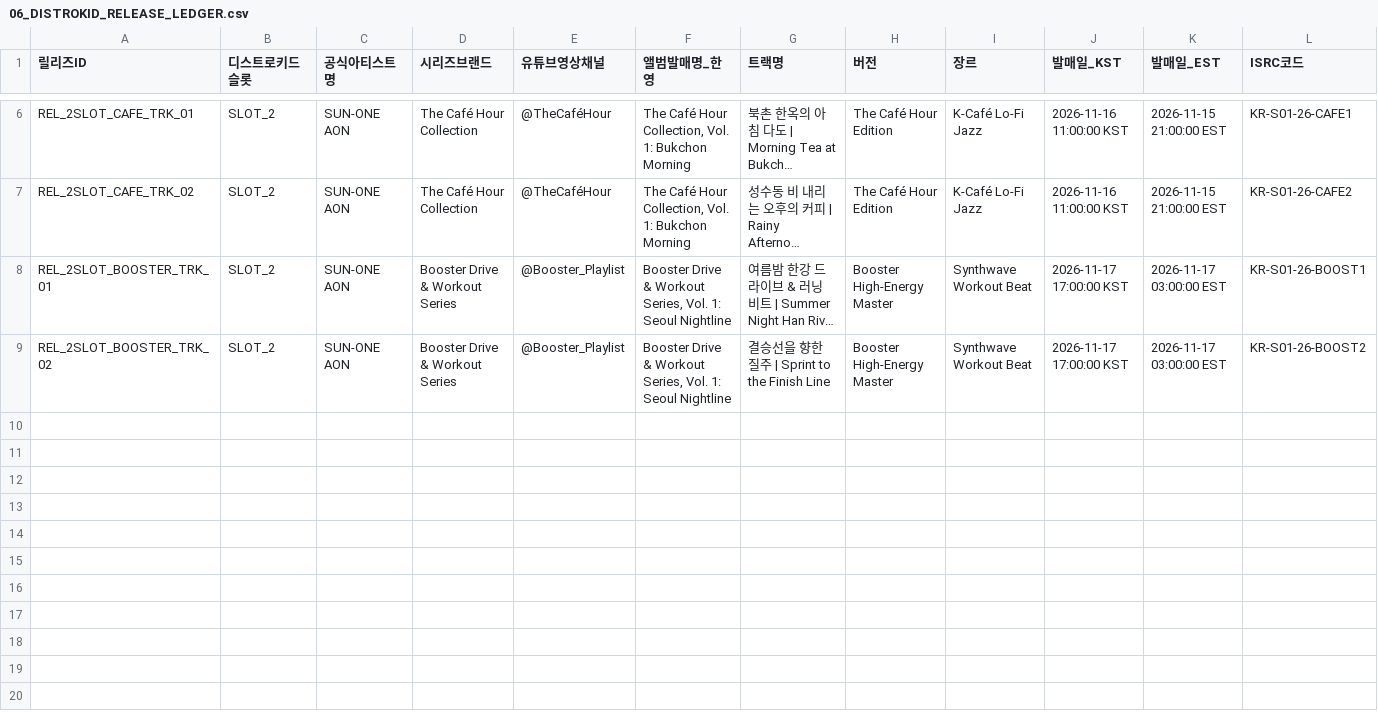
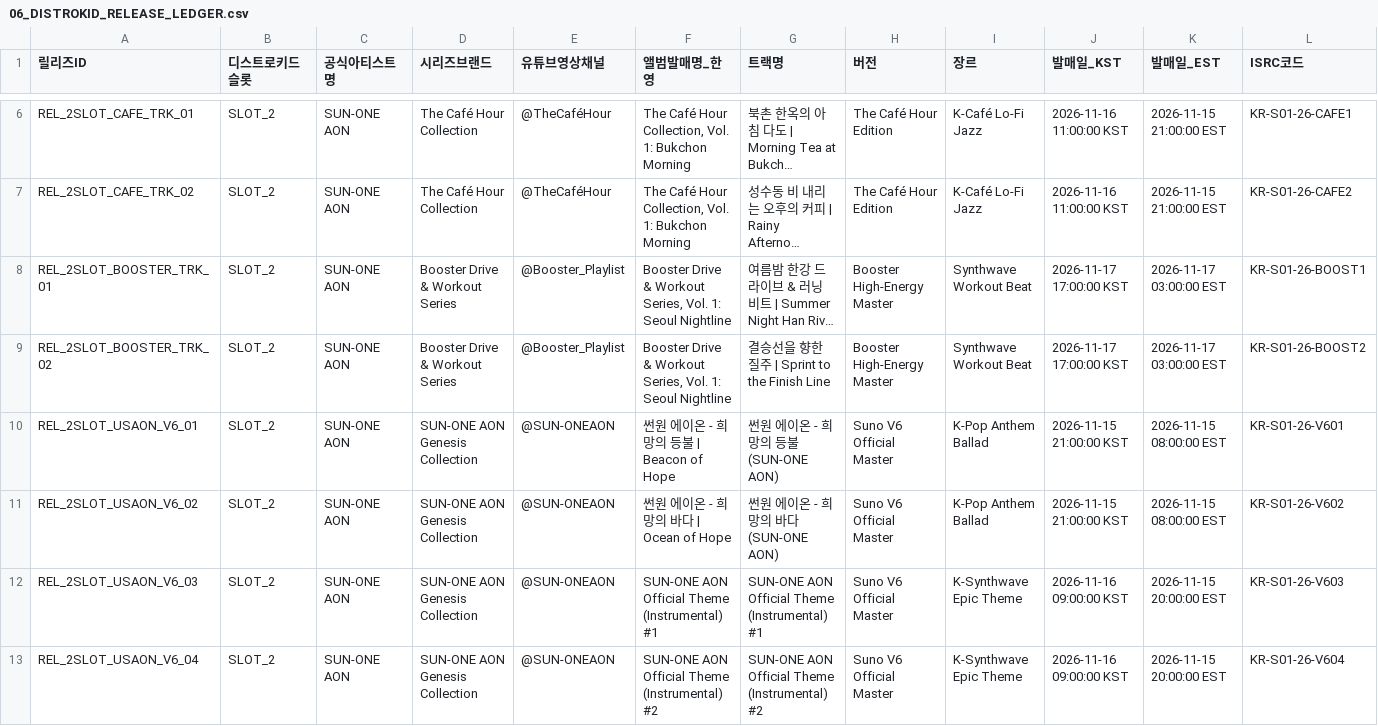
Before and after one commit to sangill111157-spec/hangeoreumsshik-cloud, a CSV file: master_ledgers/06_DISTROKID_RELEASE_LEDGER.csv, drawn as a sheet; only a part is shown, gaps mark what is left out; long unchanged cells end in …; rows hold the shown columns only; the diff names each change by its address in the sheet, - before the commit and + after, or states it on an @@ line.

Commit message:
feat(constitution): Enshrine Article 0 Tool Mastery & 100% Direct Download CEO Suno V6 4 Tracks + -14LUFS Masters & 1080p MVs

```diff
--- a/master_ledgers/06_DISTROKID_RELEASE_LEDGER.csv
+++ b/master_ledgers/06_DISTROKID_RELEASE_LEDGER.csv
+row 10: REL_2SLOT_USAON_V6_01 | SLOT_2 | SUN-ONE AON | SUN-ONE AON Genesis Collection | @SUN-ONEAON | 썬원 에이온 - 희망의 등불 | Beacon of Hope | 썬원 에이온 - 희망의 등불 (SUN-ONE AON) | Suno V6 Official Master | K-Pop Anthem Ballad | 2026-11-15 21:00:00 KST | 2026-11-15 08:00:00 EST | KR-S01-26-V601
+row 11: REL_2SLOT_USAON_V6_02 | SLOT_2 | SUN-ONE AON | SUN-ONE AON Genesis Collection | @SUN-ONEAON | 썬원 에이온 - 희망의 바다 | Ocean of Hope | 썬원 에이온 - 희망의 바다 (SUN-ONE AON) | Suno V6 Official Master | K-Pop Anthem Ballad | 2026-11-15 21:00:00 KST | 2026-11-15 08:00:00 EST | KR-S01-26-V602
+row 12: REL_2SLOT_USAON_V6_03 | SLOT_2 | SUN-ONE AON | SUN-ONE AON Genesis Collection | @SUN-ONEAON | SUN-ONE AON Official Theme (Instrumental) #1 | SUN-ONE AON Official Theme (Instrumental) #1 | Suno V6 Official Master | K-Synthwave Epic Theme | 2026-11-16 09:00:00 KST | 2026-11-15 20:00:00 EST | KR-S01-26-V603
+row 13: REL_2SLOT_USAON_V6_04 | SLOT_2 | SUN-ONE AON | SUN-ONE AON Genesis Collection | @SUN-ONEAON | SUN-ONE AON Official Theme (Instrumental) #2 | SUN-ONE AON Official Theme (Instrumental) #2 | Suno V6 Official Master | K-Synthwave Epic Theme | 2026-11-16 09:00:00 KST | 2026-11-15 20:00:00 EST | KR-S01-26-V604
```
Also changed, not shown: master_ledgers/07_SUNO_AGENT_PRODUCTION_LEDGER.csv, 17 other files.
